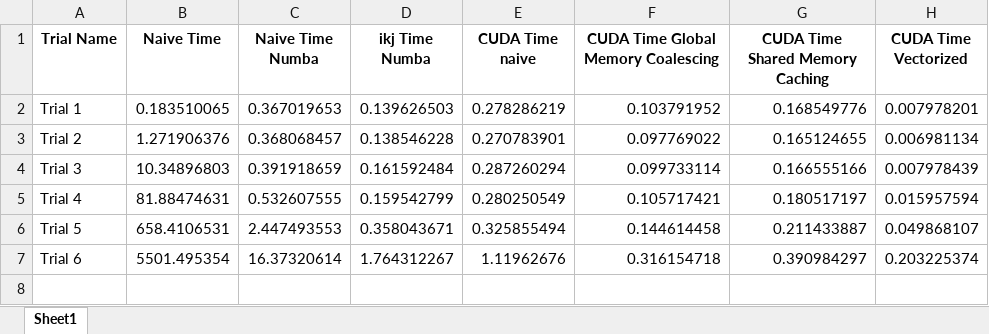
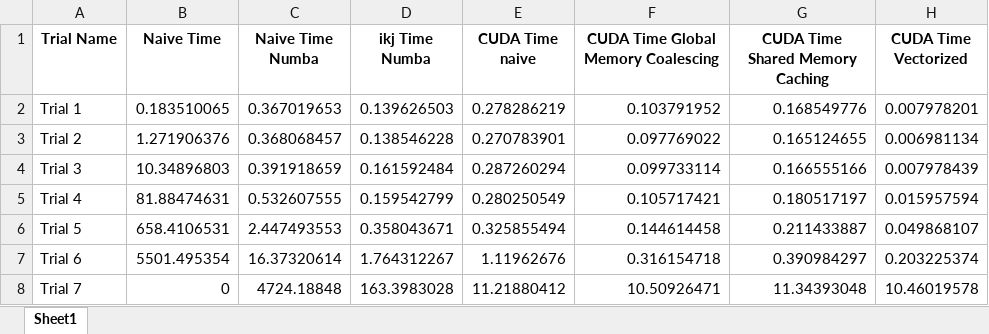
Before and after one commit to PrinceOfIgor/GemmCUDA, an Excel workbook: trials.xlsx, sheet Sheet1, drawn as a sheet; values as stored, in another font and other column widths than the file's, no borders; the diff names each change by its address in the sheet, - before the commit and + after, or states it on an @@ line.

Commit message:
After 4096 trial

```diff
--- a/trials.xlsx (sheet Sheet1)
+++ b/trials.xlsx (sheet Sheet1)
+row 8: Trial 7 | 0 | 4724.18848 | 163.3983028 | 11.21880412 | 10.50926471 | 11.34393048 | 10.46019578
```
Also changed, not shown: 2 other files.
